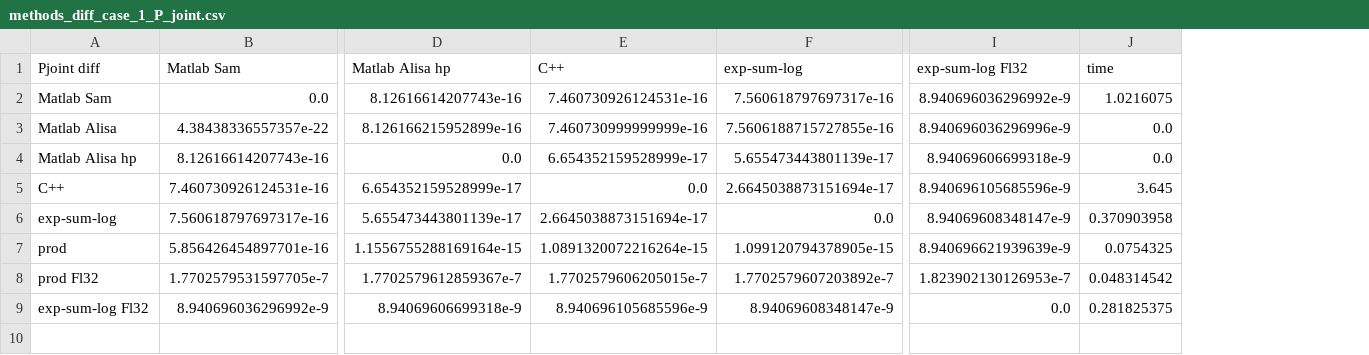
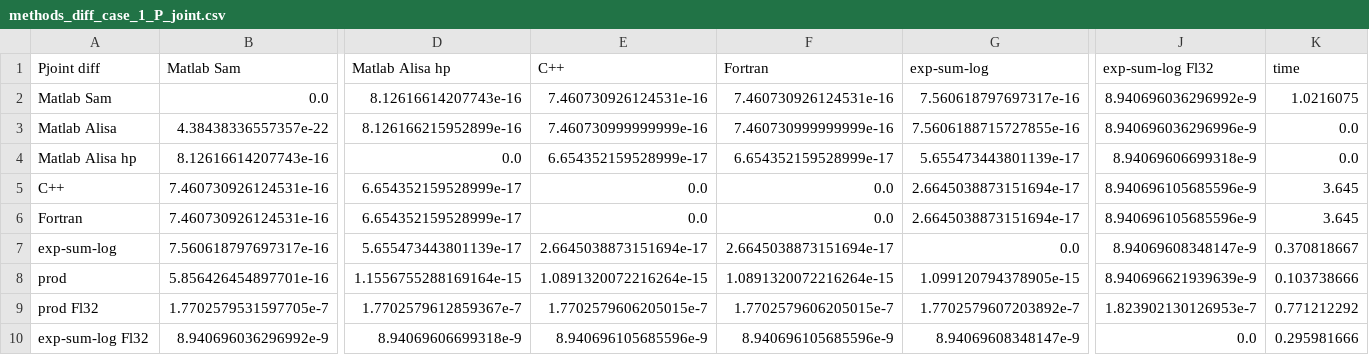
Before and after one commit to ssuidman/neurophysics, a CSV file: stage_promedas/variables/patient_404/methods_diff_case_1_P_joint.csv, drawn as a sheet; only a part is shown, gaps mark what is left out; addresses are those after the commit; rows hold the shown columns only; the diff names each change by its address in the sheet, - before the commit and + after, or states it on an @@ line.

```diff
--- a/stage_promedas/variables/patient_404/methods_diff_case_1_P_joint.csv
+++ b/stage_promedas/variables/patient_404/methods_diff_case_1_P_joint.csv
+column F (Fortran), rows 2-5: 7.460730926124531e-16 | 7.460730999999999e-16 | 6.654352159528999e-17 | 0.0; rows 7-10: 2.6645038873151694e-17 | 1.0891320072216264e-15 | 1.7702579606205015e-7 | 8.940696105685596e-9
+row 6: Fortran | 7.460730926124531e-16 | 6.654352159528999e-17 | 0.0 | 0.0 | 2.6645038873151694e-17 | 8.940696105685596e-9 | 3.645
-K7 (time): 0.370903958
+K7 (time): 0.370818667
-K8 (time): 0.0754325
+K8 (time): 0.103738666
-K9 (time): 0.048314542
+K9 (time): 0.771212292
-K10 (time): 0.281825375
+K10 (time): 0.295981666
```
Also changed, not shown: stage_promedas/variables/patient_404/methods_diff_case_1_posterior.csv, stage_promedas/variables/patient_404/methods_diff_case_2_P_joint.csv, 14 other files.
